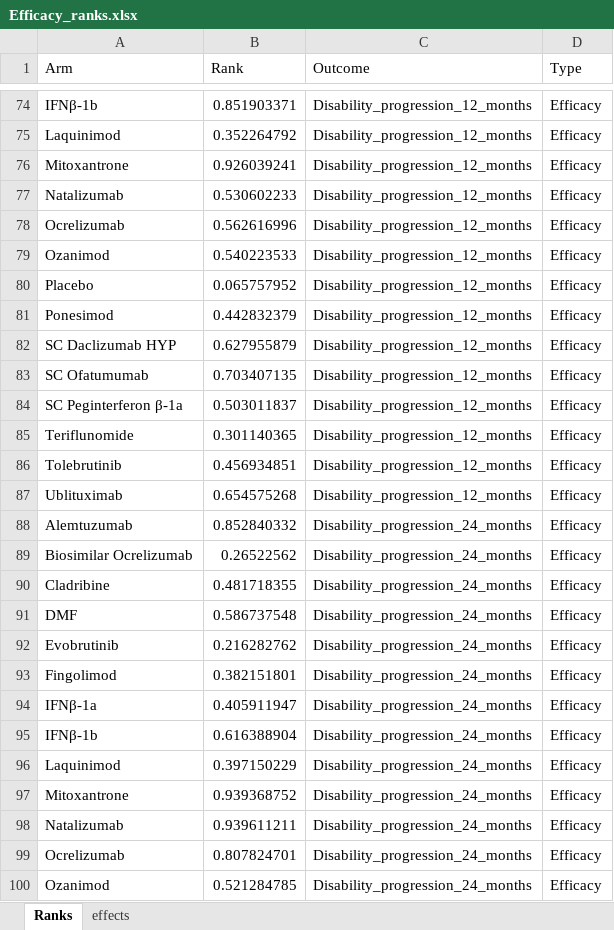
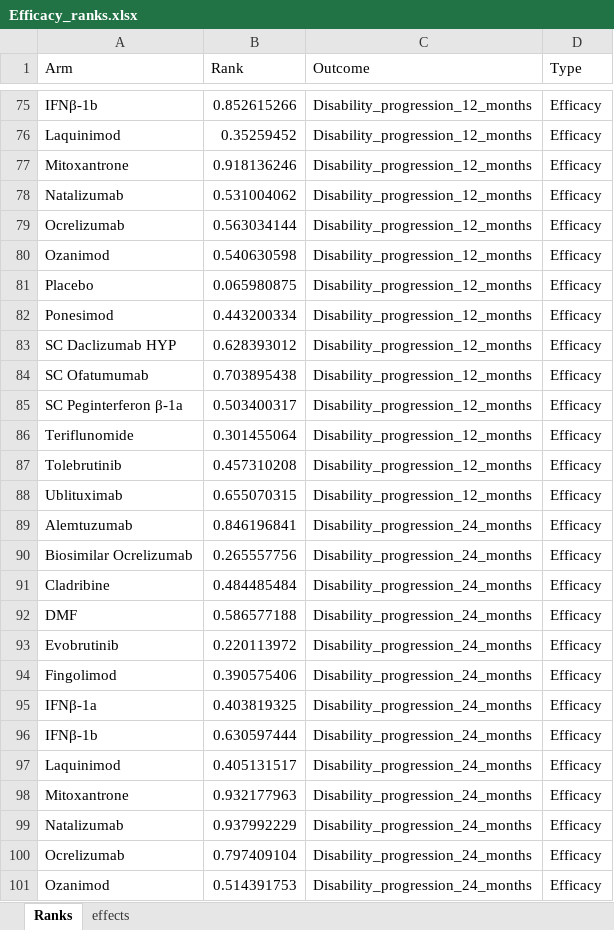
Before and after one commit to MohamedMamdoh144/NMA-Dashboard, an Excel workbook: Efficacy_ranks.xlsx, sheet Ranks, drawn as a sheet; only a part is shown, gaps mark what is left out; values as stored, in another font and other column widths than the file's, no borders; addresses are those after the commit; the diff covers the shown part only; the diff names each change by its address in the sheet, - before the commit and + after, or states it on an @@ line.

```diff
--- a/Efficacy_ranks.xlsx (sheet Ranks)
+++ b/Efficacy_ranks.xlsx (sheet Ranks)
-B75 (Rank): 0.851903371
+B75 (Rank): 0.852615266
-B76 (Rank): 0.352264792
+B76 (Rank): 0.35259452
-B77 (Rank): 0.926039241
+B77 (Rank): 0.918136246
-B78 (Rank): 0.530602233
+B78 (Rank): 0.531004062
-B79 (Rank): 0.562616996
+B79 (Rank): 0.563034144
-B80 (Rank): 0.540223533
+B80 (Rank): 0.540630598
-B81 (Rank): 0.065757952
+B81 (Rank): 0.065980875
-B82 (Rank): 0.442832379
+B82 (Rank): 0.443200334
-B83 (Rank): 0.627955879
+B83 (Rank): 0.628393012
-B84 (Rank): 0.703407135
+B84 (Rank): 0.703895438
-B85 (Rank): 0.503011837
+B85 (Rank): 0.503400317
-B86 (Rank): 0.301140365
+B86 (Rank): 0.301455064
-B87 (Rank): 0.456934851
+B87 (Rank): 0.457310208
-B88 (Rank): 0.654575268
+B88 (Rank): 0.655070315
-B89 (Rank): 0.852840332
+B89 (Rank): 0.846196841
-B90 (Rank): 0.26522562
+B90 (Rank): 0.265557756
-B91 (Rank): 0.481718355
+B91 (Rank): 0.484485484
-B92 (Rank): 0.586737548
+B92 (Rank): 0.586577188
-B93 (Rank): 0.216282762
+B93 (Rank): 0.220113972
-B94 (Rank): 0.382151801
+B94 (Rank): 0.390575406
-B95 (Rank): 0.405911947
+B95 (Rank): 0.403819325
-B96 (Rank): 0.616388904
+B96 (Rank): 0.630597444
-B97 (Rank): 0.397150229
+B97 (Rank): 0.405131517
-B98 (Rank): 0.939368752
+B98 (Rank): 0.932177963
-B99 (Rank): 0.939611211
+B99 (Rank): 0.937992229
-B100 (Rank): 0.807824701
+B100 (Rank): 0.797409104
-B101 (Rank): 0.521284785
+B101 (Rank): 0.514391753
```
Also changed, not shown: 2 added rows, 7 removed rows and 143 edited cells elsewhere in this sheet, sheet effects, Safety_ranks.xlsx.
